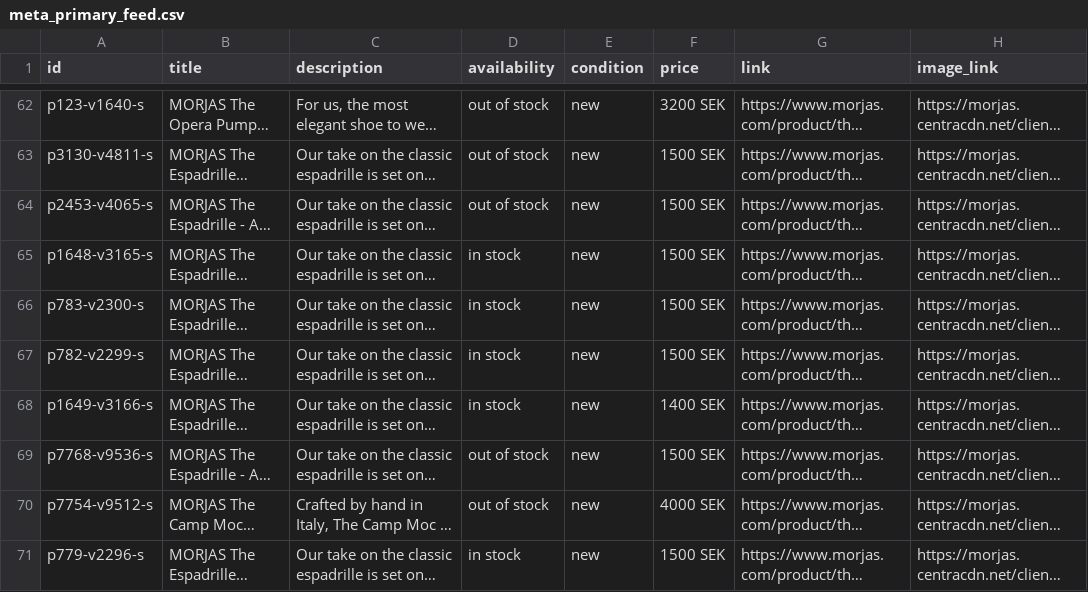
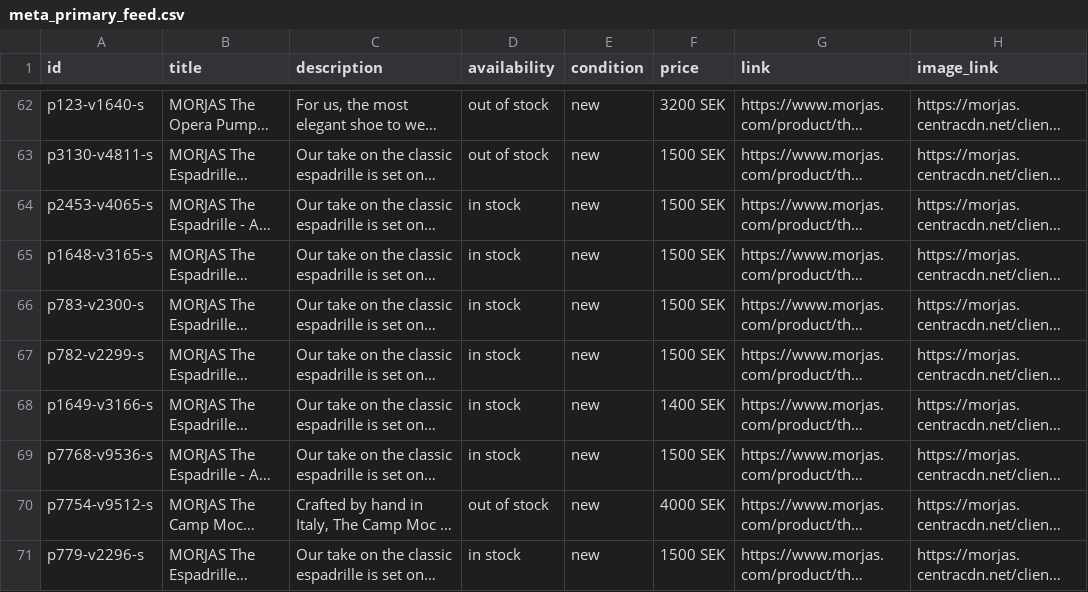
Before and after one commit to PJW134/meta-feeds, a CSV file: docs/meta_primary_feed.csv, drawn as a sheet; only a part is shown, gaps mark what is left out; long unchanged cells end in …; the diff names each change by its address in the sheet, - before the commit and + after, or states it on an @@ line.

```diff
--- a/docs/meta_primary_feed.csv
+++ b/docs/meta_primary_feed.csv
-D64 (availability): out of stock
+D64 (availability): in stock
-D69 (availability): out of stock
+D69 (availability): in stock
```
Also changed, not shown: docs/meta_country_feed.csv, 1 other file.
